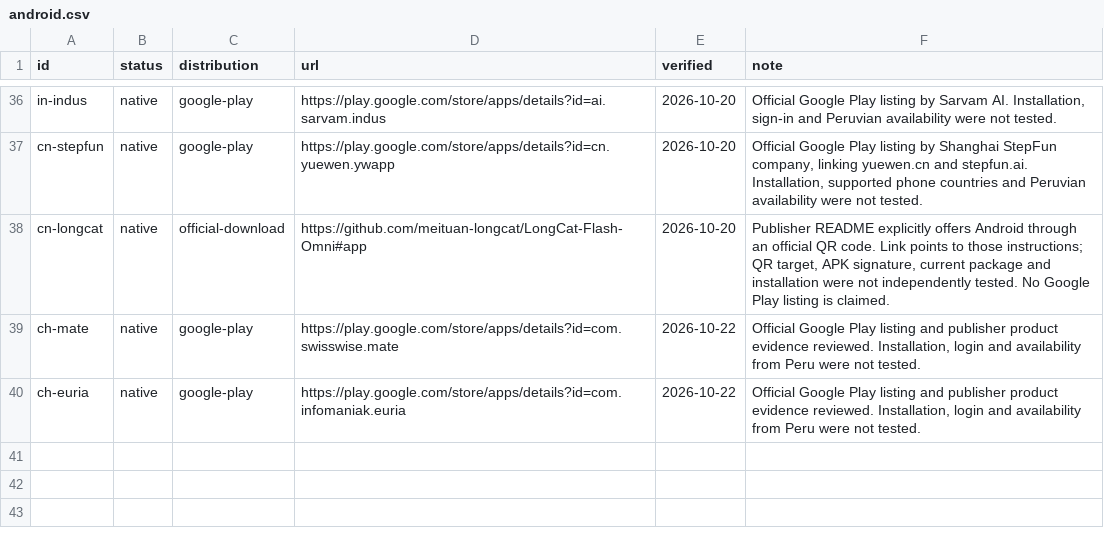
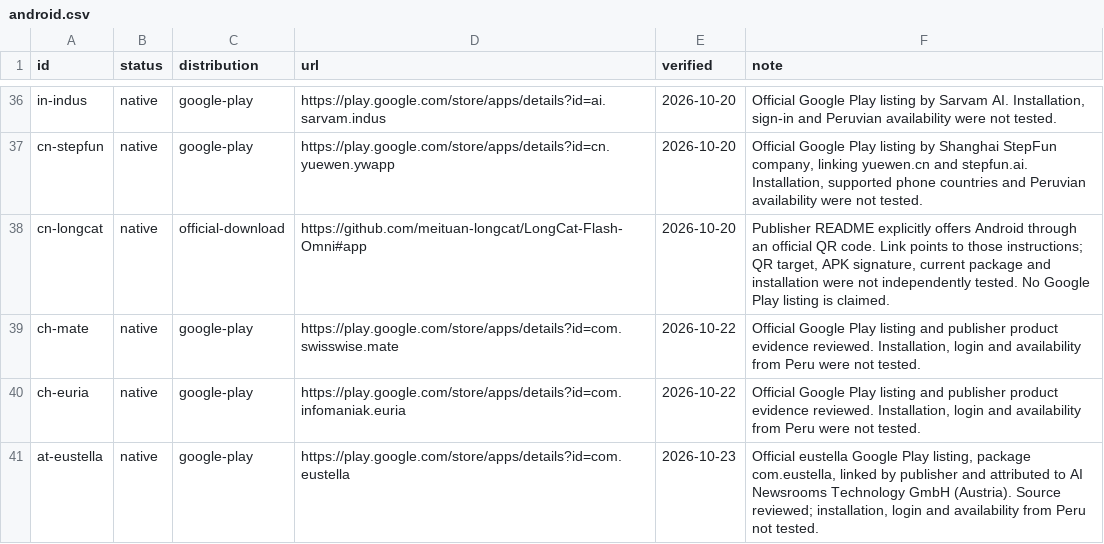
Before and after one commit to Renzo-BD/global-llm-atlas, a CSV file: data/android.csv, drawn as a sheet; only a part is shown, gaps mark what is left out; the diff names each change by its address in the sheet, - before the commit and + after, or states it on an @@ line.

Commit message:
Release v0.5.0: add only eustella and official Android app; defer other leads

```diff
--- a/data/android.csv
+++ b/data/android.csv
+row 41: at-eustella | native | google-play | https://play.google.com/store/apps/details?id=com.eustella | 2026-10-23 | Official eustella Google Play listing, package com.eustella, linked by publisher and attributed to AI Newsrooms Technology GmbH (Austria). Source reviewed; installation, login and availability from Peru not tested.
```
Also changed, not shown: data/llms.csv, 8 other files.
